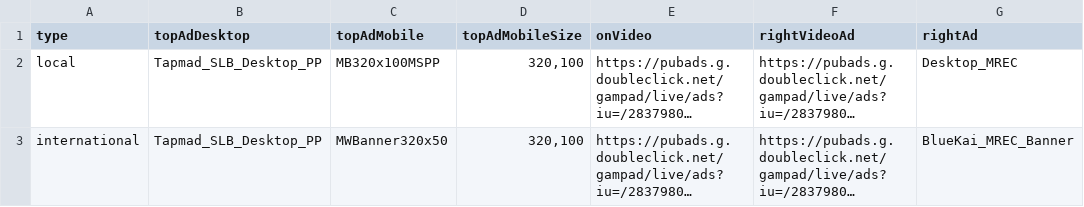
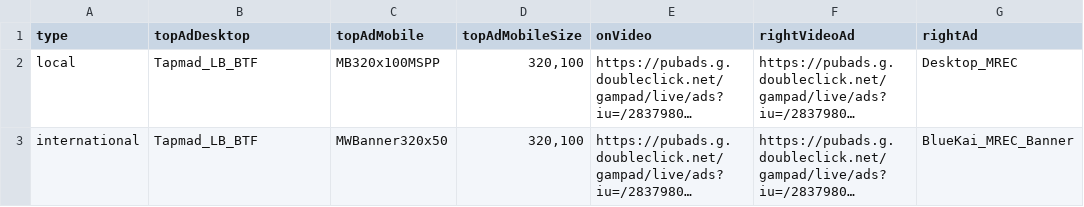
Before and after one commit to khizersh/tapmad-heroku, a CSV file: public/ads.csv, drawn as a sheet; only a part is shown; long unchanged cells end in …; the diff names each change by its address in the sheet, - before the commit and + after, or states it on an @@ line.

```diff
--- a/public/ads.csv
+++ b/public/ads.csv
-B2:B3 (topAdDesktop): Tapmad_SLB_Desktop_PP
+B2:B3 (topAdDesktop): Tapmad_LB_BTF
```
Also changed, not shown: 1 other file.
